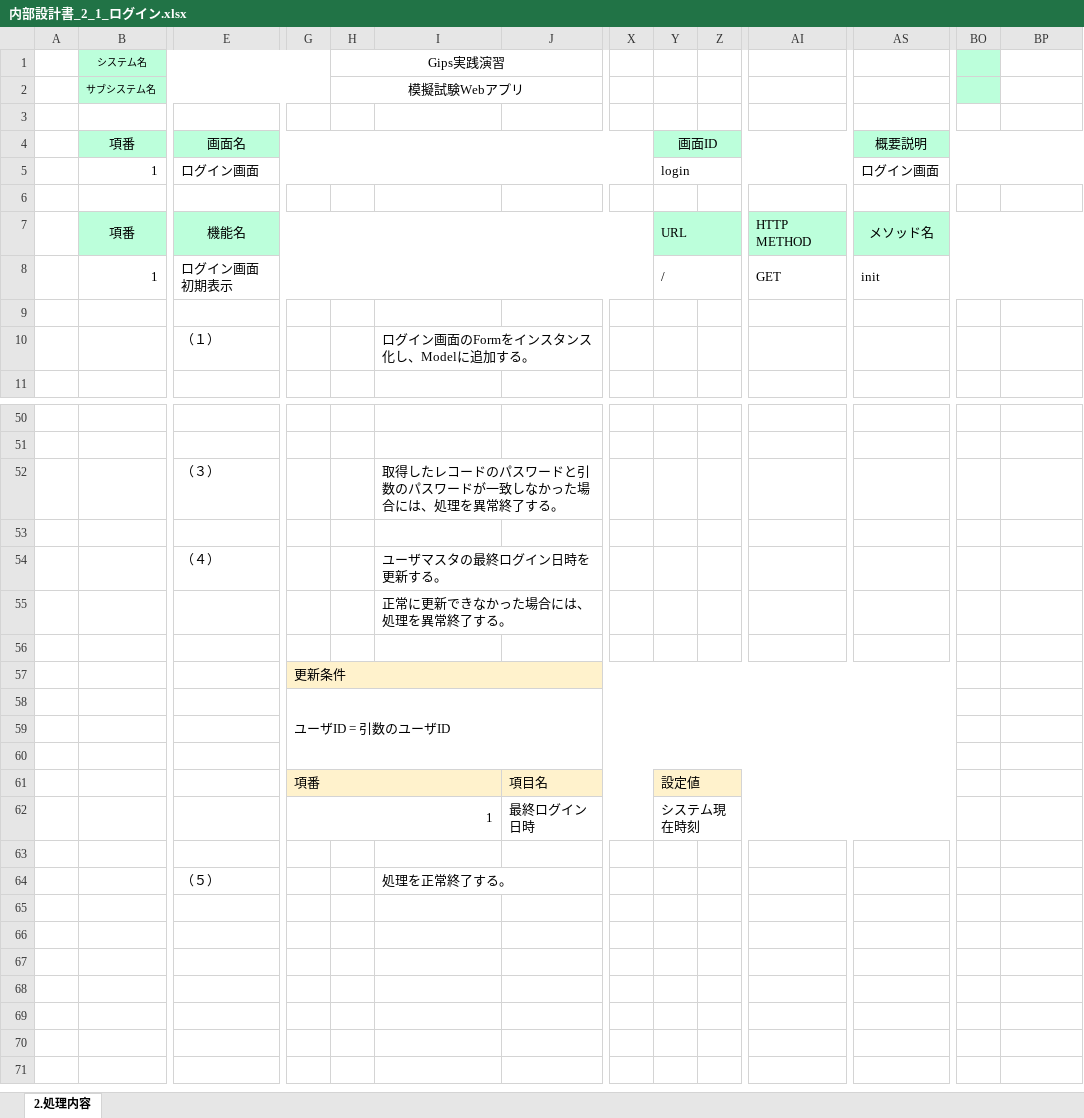
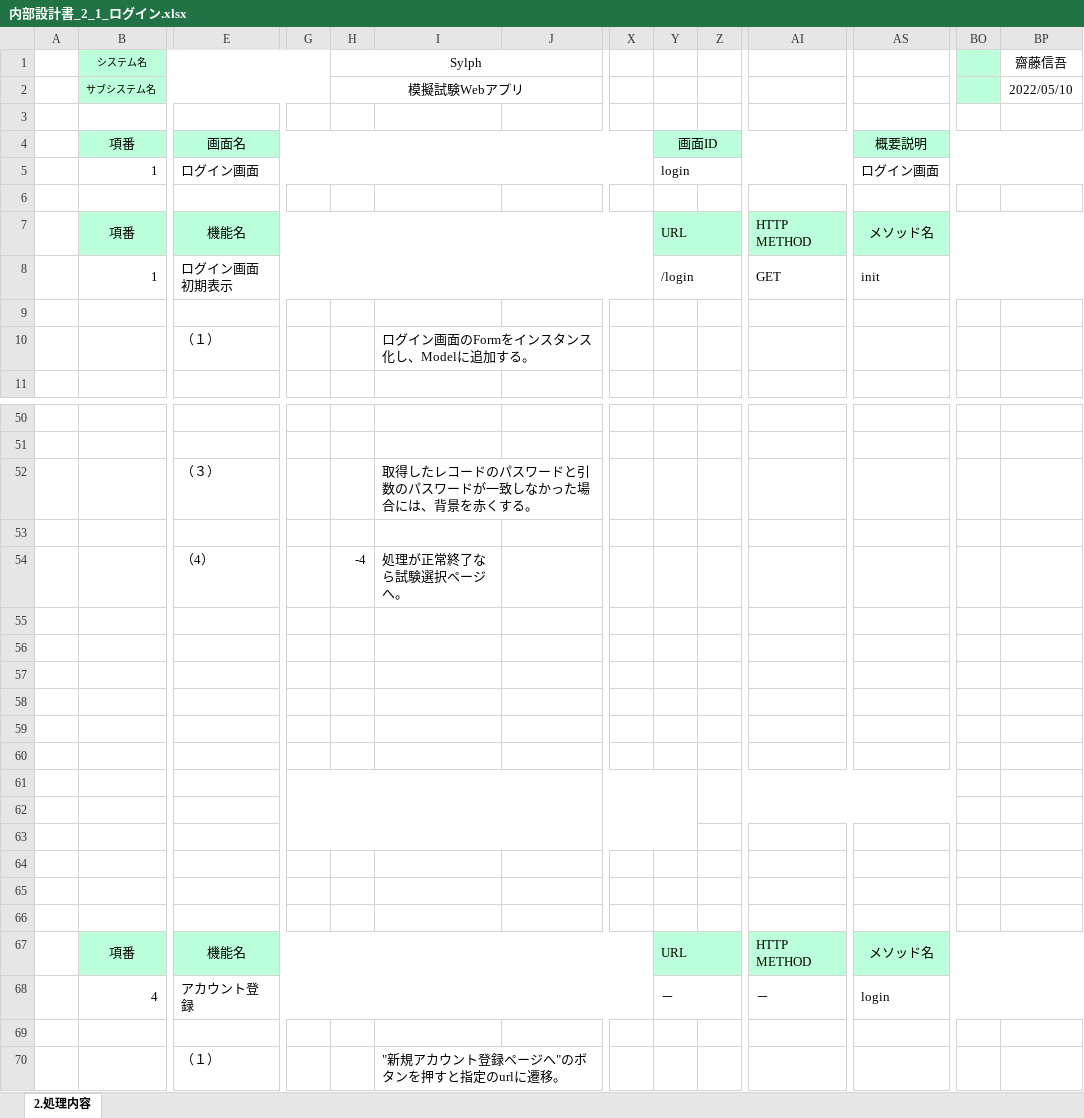
Before and after one commit to gips-yoshikawa/SYLPH-Project, an Excel workbook: 内部設計書/内部設計書_2_1_ログイン.xlsx, sheet 2.処理内容, drawn as a sheet; only a part is shown, gaps mark what is left out; values as stored, in another font and other column widths than the file's, no borders; removed rows and columns are numbered as before the commit, all else as after; rows hold the shown columns only; the diff covers the shown part only; the diff names each change by its address in the sheet, - before the commit and + after, or states it on an @@ line.

```diff
--- a/内部設計書/内部設計書_2_1_ログイン.xlsx (sheet 2.処理内容)
+++ b/内部設計書/内部設計書_2_1_ログイン.xlsx (sheet 2.処理内容)
-H1: Gips実践演習
+H1: Sylph
-BP1: (empty)
+BP1: 齋藤信吾
-BP2 (齋藤信吾): (empty)
+BP2 (齋藤信吾): 2022/05/10
-Y8: /
+Y8: /login
-I52: 取得したレコードのパスワードと引数のパスワードが一致しなかった場合には、処理を異常終了する。
+I52: 取得したレコードのパスワードと引数のパスワードが一致しなかった場合には、背景を赤くする。
-row 54:  |  | （４） |  |  | ユーザマスタの最終ログイン日時を更新する。
-row 55:  |  |  |  |  | 正常に更新できなかった場合には、処理を異常終了する。
-row 54: (empty)
+row 54:  |  | （4） |  | -4 | 処理が正常終了なら試験選択ページへ。
-row 57:  |  |  | 更新条件
-row 58:  |  |  | ユーザID = 引数のユーザID
-row 61:  |  |  | 項番 |  |  | 項目名 |  | 設定値
-row 62:  |  |  | 1 |  |  | 最終ログイン日時 |  | システム現在時刻
-row 58:  |  | （５） |  |  | 処理を正常終了する。
+row 58: (empty)
+row 59: (empty)
+row 60: (empty)
+row 61: (empty)
+row 62: (empty)
+row 63: (empty)
+row 64: (empty)
+row 65: (empty)
+row 66: (empty)
+row 67:  | 項番 | 機能名 |  |  |  |  |  | URL |  | HTTP METHOD | メソッド名
+row 68:  | 4 | アカウント登録 |  |  |  |  |  | － |  | － | login
+row 69: (empty)
+row 70:  |  | （１） |  |  | "新規アカウント登録ページへ"のボタンを押すと指定のurlに遷移。
```
Also changed, not shown: 2 edited cells elsewhere in this sheet, 内部設計書/内部設計書_1_リクエスト一覧.xlsx, 内部設計書/内部設計書_2_1_ユーザ登録.xlsx, 2 other files.
